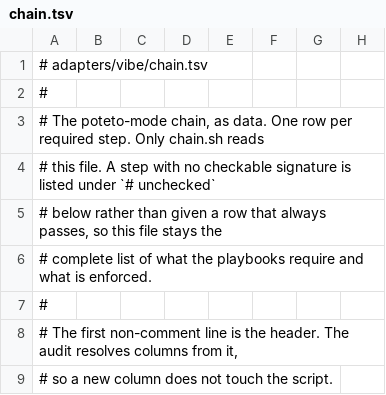
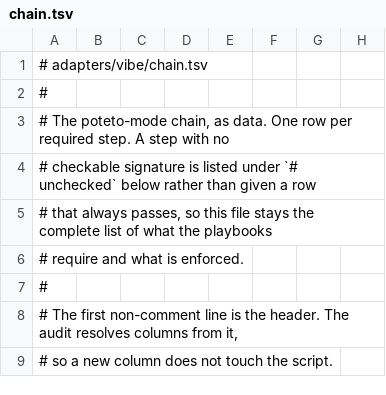
Before and after one commit to TalamhDev/pstack-vibe, a TSV file: adapters/vibe/chain.tsv, drawn as a sheet; only a part is shown.

Commit message:
docs(pstack): correct the chain audit's comments
Three comments claimed things the code does not do. The atomicity note said
evidence lines were capped below PIPE_BUF; the cap is per field, so a spawn
line reaches about 2 KB. The manifest header said only chain.sh reads
chain.tsv; the doctor, the generator, and five test files read it too. The
arming note said every pstack skill is disable-model-invocation; only the
skills the chain names are.

The rest were restatements of the line below them, so they are gone. The
numbered banners in the gate test duplicated the PASS strings that already
name each step.

Generated by Mistral Vibe.
Co-Authored-By: Mistral Vibe <vibe@mistral.ai>

```diff
--- a/adapters/vibe/chain.tsv
+++ b/adapters/vibe/chain.tsv
@@ -2,6 +2,6 @@
 #
-# The poteto-mode chain, as data. One row per required step. Only chain.sh reads
-# this file. A step with no checkable signature is listed under `# unchecked`
-# below rather than given a row that always passes, so this file stays the
-# complete list of what the playbooks require and what is enforced.
+# The poteto-mode chain, as data. One row per required step. A step with no
+# checkable signature is listed under `# unchecked` below rather than given a row
+# that always passes, so this file stays the complete list of what the playbooks
+# require and what is enforced.
 #
```
Also changed, not shown: generated/vibe/ai.mistral.vibe/chain.tsv, 3 other files.
